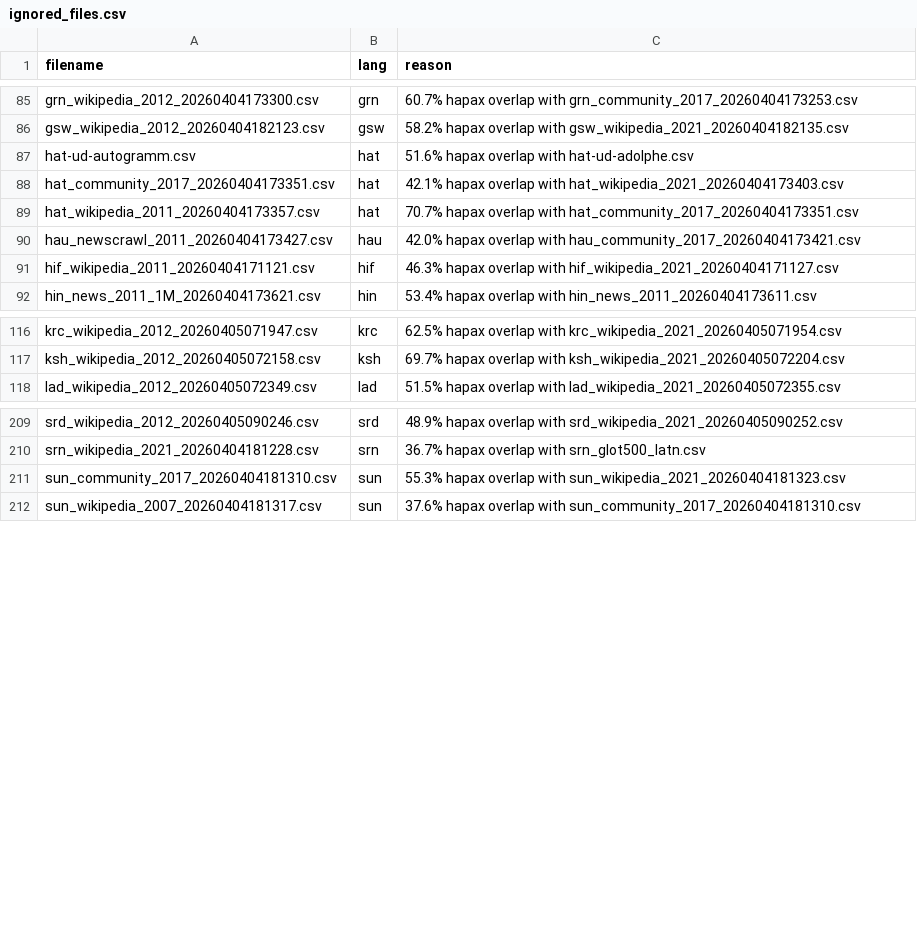
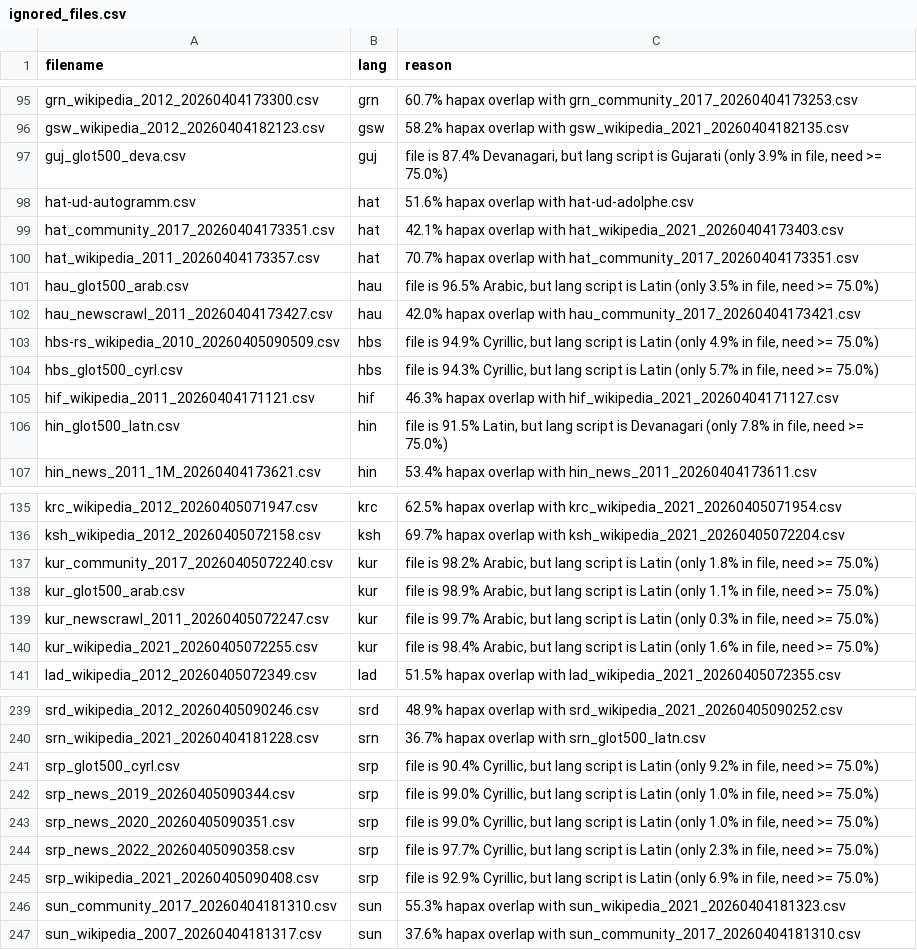
Before and after one commit to antoninforst/bachelor_thesis, a CSV file: results/0_data_processing/ignored_files.csv, drawn as a sheet; only a part is shown, gaps mark what is left out; the diff covers the shown part only.

Commit message:
Add script-check mode to generate_ignore_list
- Add --script-csv and --script-threshold flags to ignore files whose
  dominant script share falls below the threshold (default 75%)
- Show clear reason messages distinguishing file script vs language script
- Update ignored_files.csv with script-check results
- Update script_check.csv, remove progress file

```diff
--- a/results/0_data_processing/ignored_files.csv
+++ b/results/0_data_processing/ignored_files.csv
@@ -86,2 +96,3 @@ grn_wikipedia_2012_20260404173300.csv,grn,60.7% hapax overlap with grn_community
 gsw_wikipedia_2012_20260404182123.csv,gsw,58.2% hapax overlap with gsw_wikipedia_2021_20260404182135.csv
+guj_glot500_deva.csv,guj,"file is 87.4% Devanagari, but lang script is Gujarati (only 3.9% in file, need >= 75.0%)"
 hat-ud-autogramm.csv,hat,51.6% hapax overlap with hat-ud-adolphe.csv
@@ -89,4 +100,8 @@ hat_community_2017_20260404173351.csv,hat,42.1% hapax overlap with hat_wikipedia
 hat_wikipedia_2011_20260404173357.csv,hat,70.7% hapax overlap with hat_community_2017_20260404173351.csv
+hau_glot500_arab.csv,hau,"file is 96.5% Arabic, but lang script is Latin (only 3.5% in file, need >= 75.0%)"
 hau_newscrawl_2011_20260404173427.csv,hau,42.0% hapax overlap with hau_community_2017_20260404173421.csv
+hbs-rs_wikipedia_2010_20260405090509.csv,hbs,"file is 94.9% Cyrillic, but lang script is Latin (only 4.9% in file, need >= 75.0%)"
+hbs_glot500_cyrl.csv,hbs,"file is 94.3% Cyrillic, but lang script is Latin (only 5.7% in file, need >= 75.0%)"
 hif_wikipedia_2011_20260404171121.csv,hif,46.3% hapax overlap with hif_wikipedia_2021_20260404171127.csv
+hin_glot500_latn.csv,hin,"file is 91.5% Latin, but lang script is Devanagari (only 7.8% in file, need >= 75.0%)"
 hin_news_2011_1M_20260404173621.csv,hin,53.4% hapax overlap with hin_news_2011_20260404173611.csv
@@ -117,2 +136,6 @@ krc_wikipedia_2012_20260405071947.csv,krc,62.5% hapax overlap with krc_wikipedia
 ksh_wikipedia_2012_20260405072158.csv,ksh,69.7% hapax overlap with ksh_wikipedia_2021_20260405072204.csv
+kur_community_2017_20260405072240.csv,kur,"file is 98.2% Arabic, but lang script is Latin (only 1.8% in file, need >= 75.0%)"
+kur_glot500_arab.csv,kur,"file is 98.9% Arabic, but lang script is Latin (only 1.1% in file, need >= 75.0%)"
+kur_newscrawl_2011_20260405072247.csv,kur,"file is 99.7% Arabic, but lang script is Latin (only 0.3% in file, need >= 75.0%)"
+kur_wikipedia_2021_20260405072255.csv,kur,"file is 98.4% Arabic, but lang script is Latin (only 1.6% in file, need >= 75.0%)"
 lad_wikipedia_2012_20260405072349.csv,lad,51.5% hapax overlap with lad_wikipedia_2021_20260405072355.csv
@@ -210,2 +240,7 @@ srd_wikipedia_2012_20260405090246.csv,srd,48.9% hapax overlap with srd_wikipedia
 srn_wikipedia_2021_20260404181228.csv,srn,36.7% hapax overlap with srn_glot500_latn.csv
+srp_glot500_cyrl.csv,srp,"file is 90.4% Cyrillic, but lang script is Latin (only 9.2% in file, need >= 75.0%)"
+srp_news_2019_20260405090344.csv,srp,"file is 99.0% Cyrillic, but lang script is Latin (only 1.0% in file, need >= 75.0%)"
+srp_news_2020_20260405090351.csv,srp,"file is 99.0% Cyrillic, but lang script is Latin (only 1.0% in file, need >= 75.0%)"
+srp_news_2022_20260405090358.csv,srp,"file is 97.7% Cyrillic, but lang script is Latin (only 2.3% in file, need >= 75.0%)"
+srp_wikipedia_2021_20260405090408.csv,srp,"file is 92.9% Cyrillic, but lang script is Latin (only 6.9% in file, need >= 75.0%)"
 sun_community_2017_20260404181310.csv,sun,55.3% hapax overlap with sun_wikipedia_2021_20260404181323.csv
```
Also changed, not shown: 30 added rows elsewhere in this file, 3 other files.
